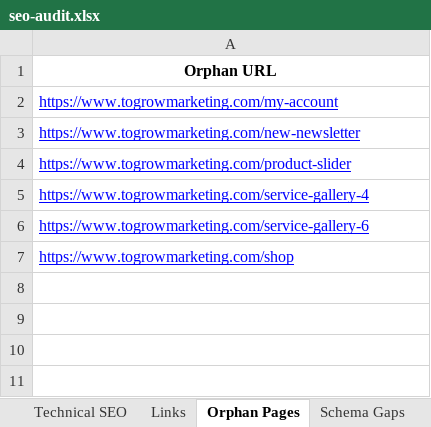
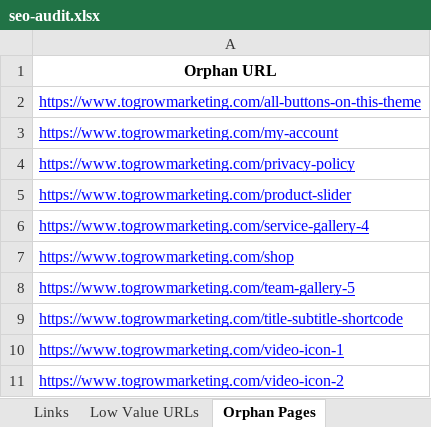
Before and after one commit to rknoncoder/seo-audit-app, an Excel workbook: seo-audit.xlsx, sheet Orphan Pages, drawn as a sheet; values as stored, in another font and other column widths than the file's, no borders; removed rows and columns are numbered as before the commit, all else as after; the diff names each change by its address in the sheet, - before the commit and + after, or states it on an @@ line.

Commit message:
Updated SEO audit tool with low value urls reporting

```diff
--- a/seo-audit.xlsx (sheet Orphan Pages)
+++ b/seo-audit.xlsx (sheet Orphan Pages)
+sheet tab: Low Value URLs
+row 2: https://www.togrowmarketing.com/all-buttons-on-this-theme
-A4: https://www.togrowmarketing.com/new-newsletter
+A4: https://www.togrowmarketing.com/privacy-policy
-row 6: https://www.togrowmarketing.com/service-gallery-6
+row 8: https://www.togrowmarketing.com/team-gallery-5
+row 9: https://www.togrowmarketing.com/title-subtitle-shortcode
+row 10: https://www.togrowmarketing.com/video-icon-1
+row 11: https://www.togrowmarketing.com/video-icon-2
```
Also changed, not shown: sheet Technical SEO, sheet Page Audit, sheet Links, sheet Schema Gaps, sheet Summary, 3 other files.
